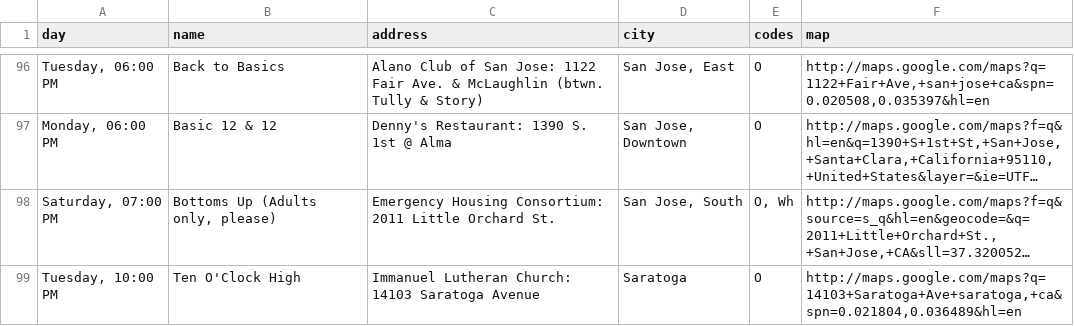
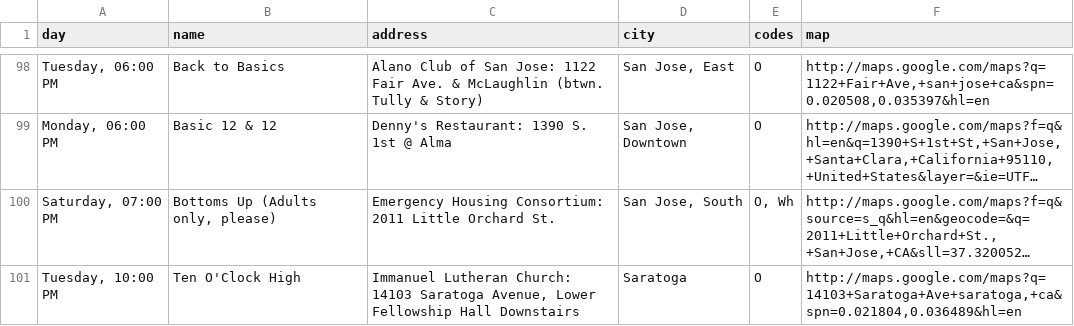
Before and after one commit to indie/pdxaa, a CSV file: db/all-meetings-formatted-plain-urls.csv, drawn as a sheet; only a part is shown, gaps mark what is left out; long unchanged cells end in …; addresses are those after the commit; the diff covers the shown part only; the diff names each change by its address in the sheet, - before the commit and + after, or states it on an @@ line.

```diff
--- a/db/all-meetings-formatted-plain-urls.csv
+++ b/db/all-meetings-formatted-plain-urls.csv
-C101 (address): …14103 Saratoga Avenue
+C101 (address): …14103 Saratoga Avenue, Lower Fellowship Hall Downstairs
```
Also changed, not shown: 10 added rows, 1 removed row and 25 edited cells elsewhere in this file, 7 other files.
